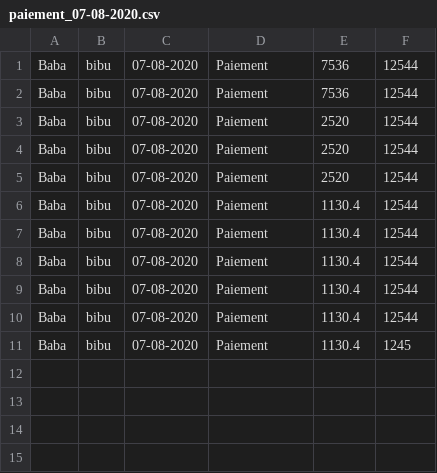
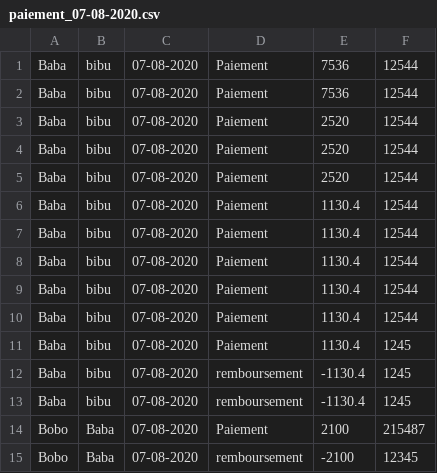
Before and after one commit to GadennePhanuel/projet_hotel, a CSV file: FILES/OUTPUT/Bilan/paiement_07-08-2020.csv, drawn as a sheet; the diff names each change by its address in the sheet, - before the commit and + after, or states it on an @@ line.

Commit message:
View et ctrl remboursementCancelBooking et ConfirmCancelbooking view et ctrl

```diff
--- a/FILES/OUTPUT/Bilan/paiement_07-08-2020.csv
+++ b/FILES/OUTPUT/Bilan/paiement_07-08-2020.csv
+row 12: Baba | bibu | 07-08-2020 | remboursement | -1130.4 | 1245
+row 13: Baba | bibu | 07-08-2020 | remboursement | -1130.4 | 1245
+row 14: Bobo | Baba | 07-08-2020 | Paiement | 2100 | 215487
+row 15: Bobo | Baba | 07-08-2020 | remboursement | -2100 | 12345
```
Also changed, not shown: 5 other files.
